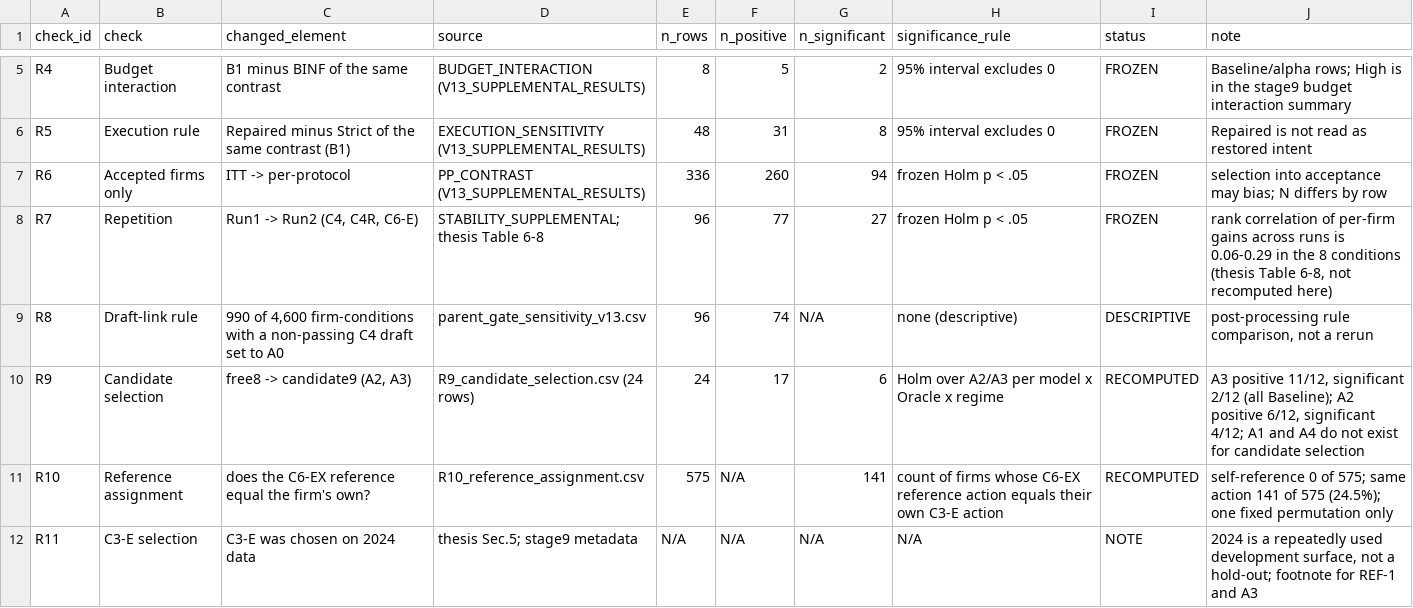
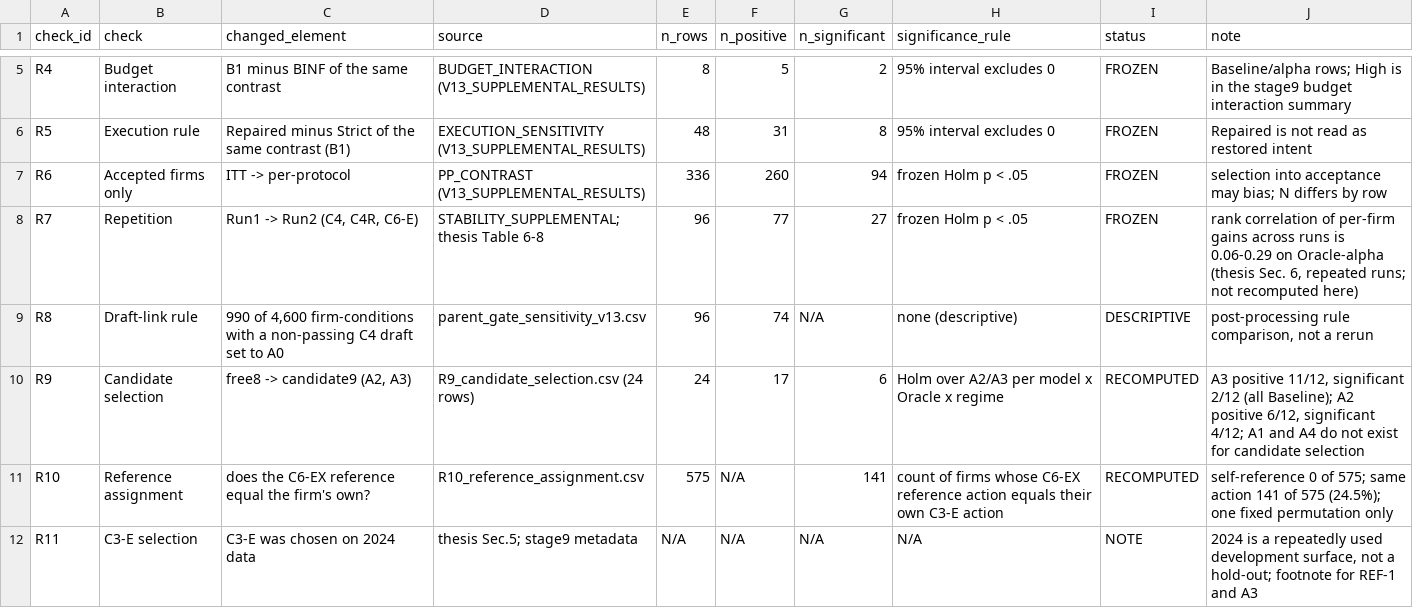
Before and after one commit to CallMeDemian/thesis-reproduction-kit-v43, a CSV file: ablation_20261102/results/T4_robustness.csv, drawn as a sheet; only a part is shown, gaps mark what is left out.

Commit message:
Ablation: slide-sized forest figures, descriptive tables D1-D4, Q13-Q15 record (sign-off lines blank), citation fix for the rank-correlation note
Results files unchanged except the analysis_commit column and one T4 note; all automated checks Q01-Q12 and Q16-Q19 pass.

```diff
--- a/ablation_20261102/results/T4_robustness.csv
+++ b/ablation_20261102/results/T4_robustness.csv
@@ -7,3 +7,3 @@ R5,Execution rule,Repaired minus Strict of the same contrast (B1),EXECUTION_SENS
 R6,Accepted firms only,ITT -> per-protocol,PP_CONTRAST (V13_SUPPLEMENTAL_RESULTS),336,260,94,frozen Holm p < .05,FROZEN,selection into acceptance may bias; N differs by row
-R7,Repetition,"Run1 -> Run2 (C4, C4R, C6-E)",STABILITY_SUPPLEMENTAL; thesis Table 6-8,96,77,27,frozen Holm p < .05,FROZEN,"rank correlation of per-firm gains across runs is 0.06-0.29 in the 8 conditions (thesis Table 6-8, not recomputed here)"
+R7,Repetition,"Run1 -> Run2 (C4, C4R, C6-E)",STABILITY_SUPPLEMENTAL; thesis Table 6-8,96,77,27,frozen Holm p < .05,FROZEN,"rank correlation of per-firm gains across runs is 0.06-0.29 on Oracle-alpha (thesis Sec. 6, repeated runs; not recomputed here)"
 R8,Draft-link rule,"990 of 4,600 firm-conditions with a non-passing C4 draft set to A0",parent_gate_sensitivity_v13.csv,96,74,N/A,none (descriptive),DESCRIPTIVE,"post-processing rule comparison, not a rerun"
```
Also changed, not shown: ablation_20261102/results/R9_candidate_selection.csv, ablation_20261102/results/T1_primary_A1_A4.csv, 18 other files.
